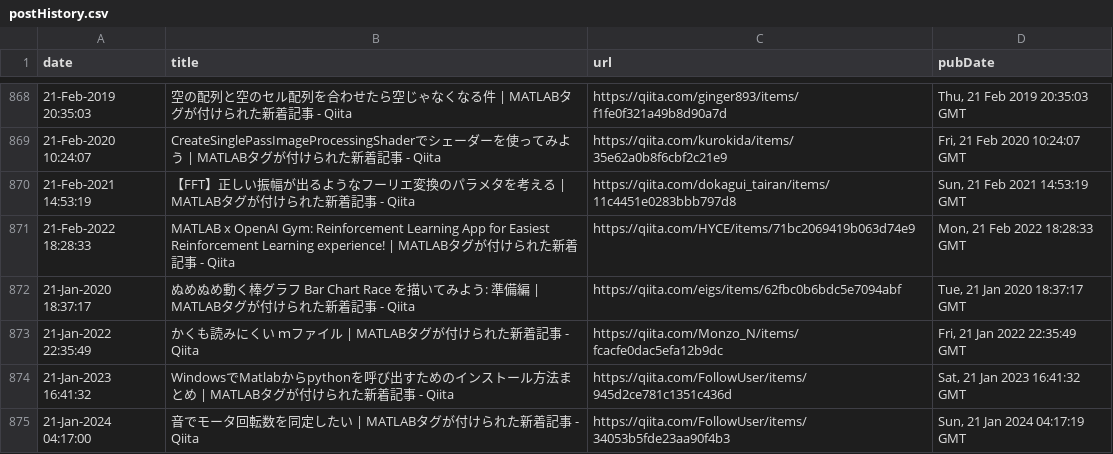
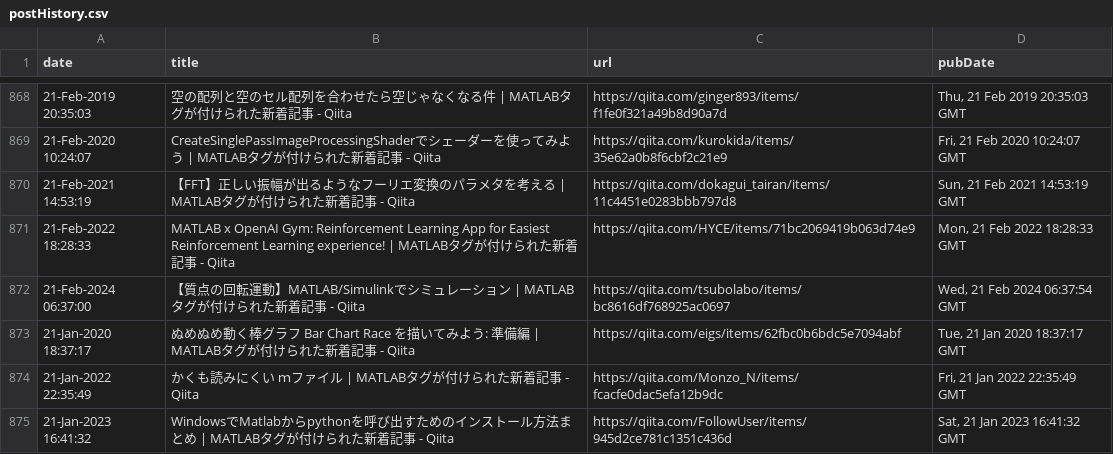
Before and after one commit to minoue-xx/MATLAB-blog-rss-feed, a CSV file: src/tweet/postHistory.csv, drawn as a sheet; only a part is shown, gaps mark what is left out; the shorter side is filled out with more unchanged rows.

Commit message:
postHistory.csv updated

```diff
--- a/src/tweet/postHistory.csv
+++ b/src/tweet/postHistory.csv
@@ -871,2 +871,3 @@ date,title,url,pubDate
 21-Feb-2022 18:28:33,"MATLAB x OpenAI Gym: Reinforcement Learning App for Easiest Reinforcement Learning experience! | MATLABタグが付けられた新着記事 - Qiita",https://qiita.com/HYCE/items/71bc2069419b063d74e9,"Mon, 21 Feb 2022 18:28:33 GMT"
+21-Feb-2024 06:37:00,"【質点の回転運動】MATLAB/Simulinkでシミュレーション | MATLABタグが付けられた新着記事 - Qiita",https://qiita.com/tsubolabo/items/bc8616df768925ac0697,"Wed, 21 Feb 2024 06:37:54 GMT"
 21-Jan-2020 18:37:17,"ぬめぬめ動く棒グラフ Bar Chart Race を描いてみよう: 準備編 | MATLABタグが付けられた新着記事 - Qiita",https://qiita.com/eigs/items/62fbc0b6bdc5e7094abf,"Tue, 21 Jan 2020 18:37:17 GMT"
```
Also changed, not shown: 1 other file.
